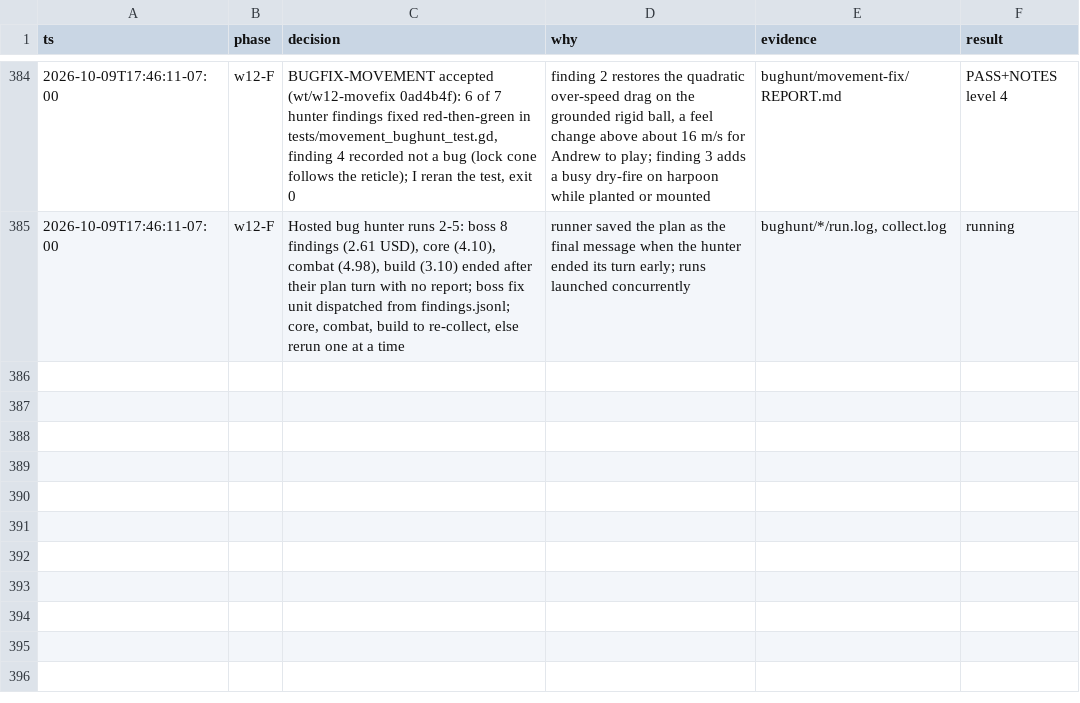
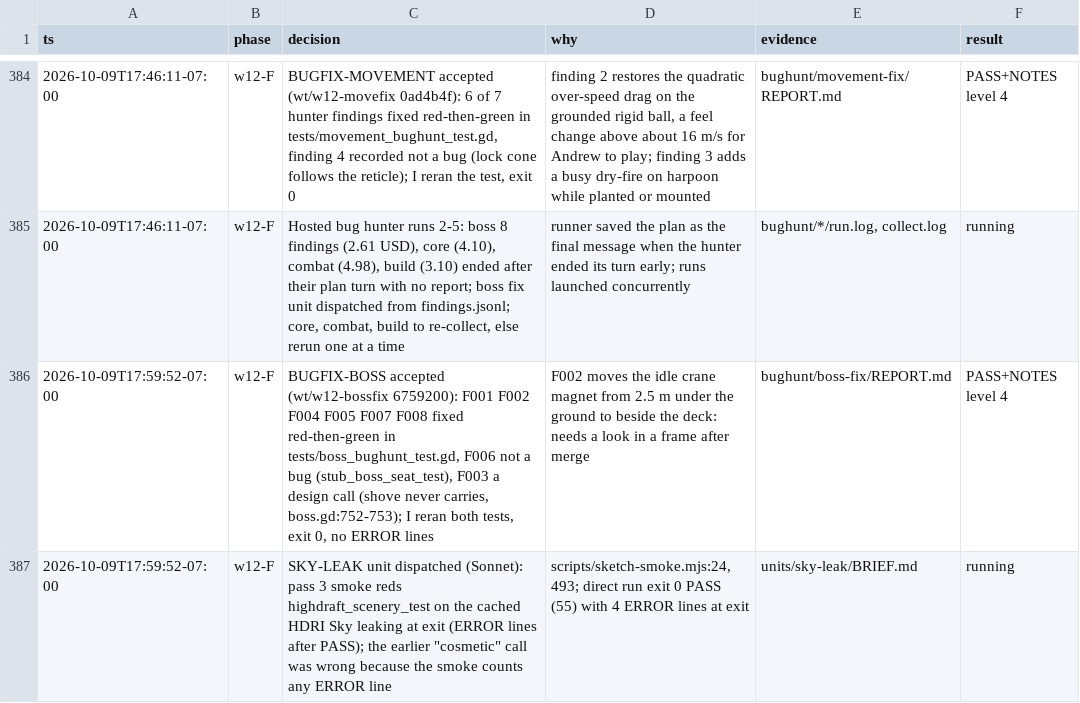
Before and after one commit to bananahana720/scrapkeep, a TSV file: docs/decisions.tsv, drawn as a sheet; only a part is shown, gaps mark what is left out; the diff names each change by its address in the sheet, - before the commit and + after, or states it on an @@ line.

```diff
--- a/docs/decisions.tsv
+++ b/docs/decisions.tsv
+row 386: 2026-10-09T17:59:52-07:00 | w12-F | BUGFIX-BOSS accepted (wt/w12-bossfix 6759200): F001 F002 F004 F005 F007 F008 fixed red-then-green in tests/boss_bughunt_test.gd, F006 not a bug (stub_boss_seat_test), F003 a design call (shove never carries, boss.gd:752-753); I reran both tests, exit 0, no ERROR lines | F002 moves the idle crane magnet from 2.5 m under the ground to beside the deck: needs a look in a frame after merge | bughunt/boss-fix/REPORT.md | PASS+NOTES level 4
+row 387: 2026-10-09T17:59:52-07:00 | w12-F | SKY-LEAK unit dispatched (Sonnet): pass 3 smoke reds highdraft_scenery_test on the cached HDRI Sky leaking at exit (ERROR lines after PASS); the earlier "cosmetic" call was wrong because the smoke counts any ERROR line | scripts/sketch-smoke.mjs:24,493; direct run exit 0 PASS (55) with 4 ERROR lines at exit | units/sky-leak/BRIEF.md | running
```
